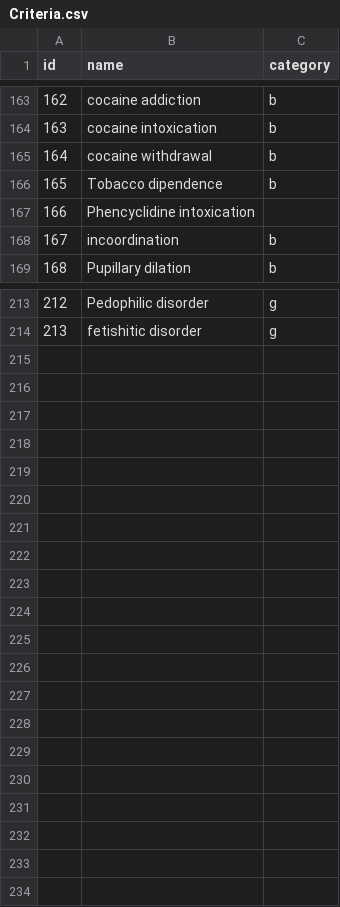
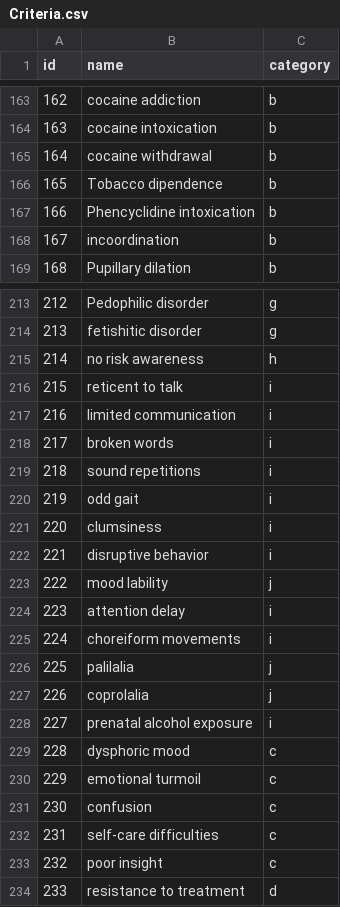
Before and after one commit to ll2909/ICon_mental_diagnosis, a CSV file: datasets/Criteria.csv, drawn as a sheet; only a part is shown, gaps mark what is left out.

```diff
--- a/datasets/Criteria.csv
+++ b/datasets/Criteria.csv
@@ -166,3 +166,3 @@ id,name,category
 165,Tobacco dipendence,b
-166,Phencyclidine intoxication,
+166,Phencyclidine intoxication,b
 167,incoordination,b
@@ -214 +214,21 @@ id,name,category
 213,fetishitic disorder,g
+214,no risk awareness,h
+215,reticent to talk,i
+216,limited communication,i
+217,broken words,i
+218,sound repetitions,i
+219,odd gait,i
+220,clumsiness,i
+221,disruptive behavior,i
+222,mood lability,j
+223,attention delay,i
+224,choreiform movements,i
+225,palilalia,j
+226,coprolalia,j
+227,prenatal alcohol exposure,i
+228,dysphoric mood,c
+229,emotional turmoil,c
+230,confusion,c
+231,self-care difficulties,c
+232,poor insight,c
+233,resistance to treatment,d
```
Also changed, not shown: datasets/CritToDiag.csv, datasets/Diagnosis.csv.
